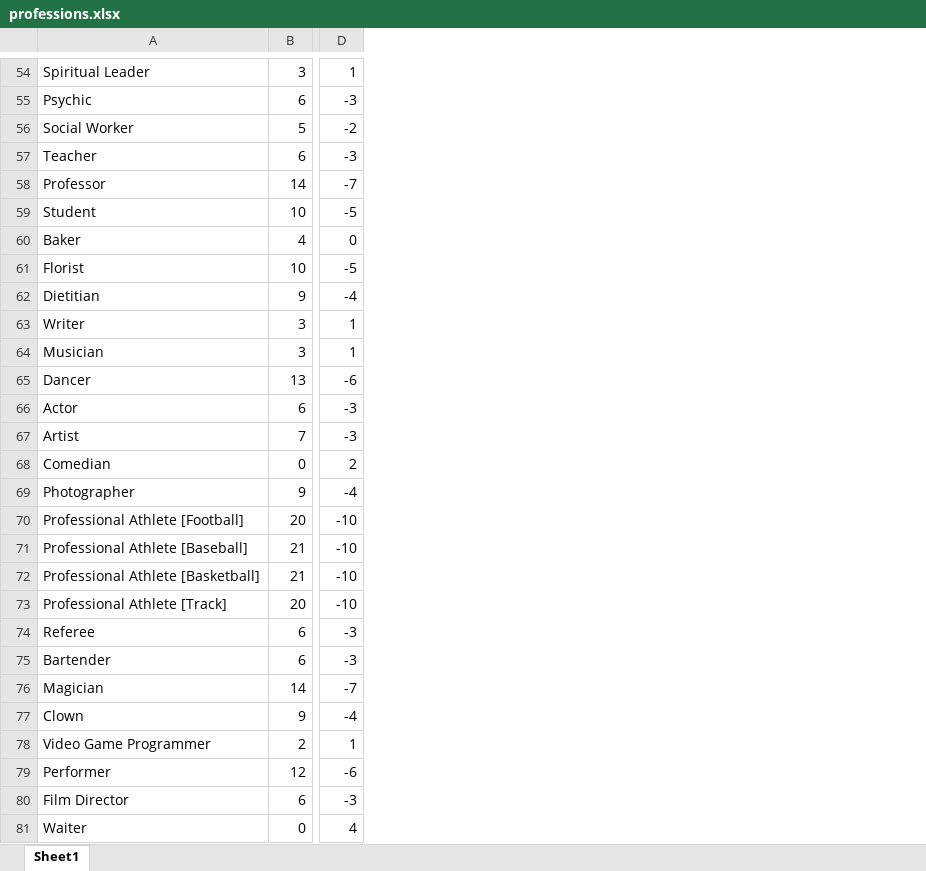
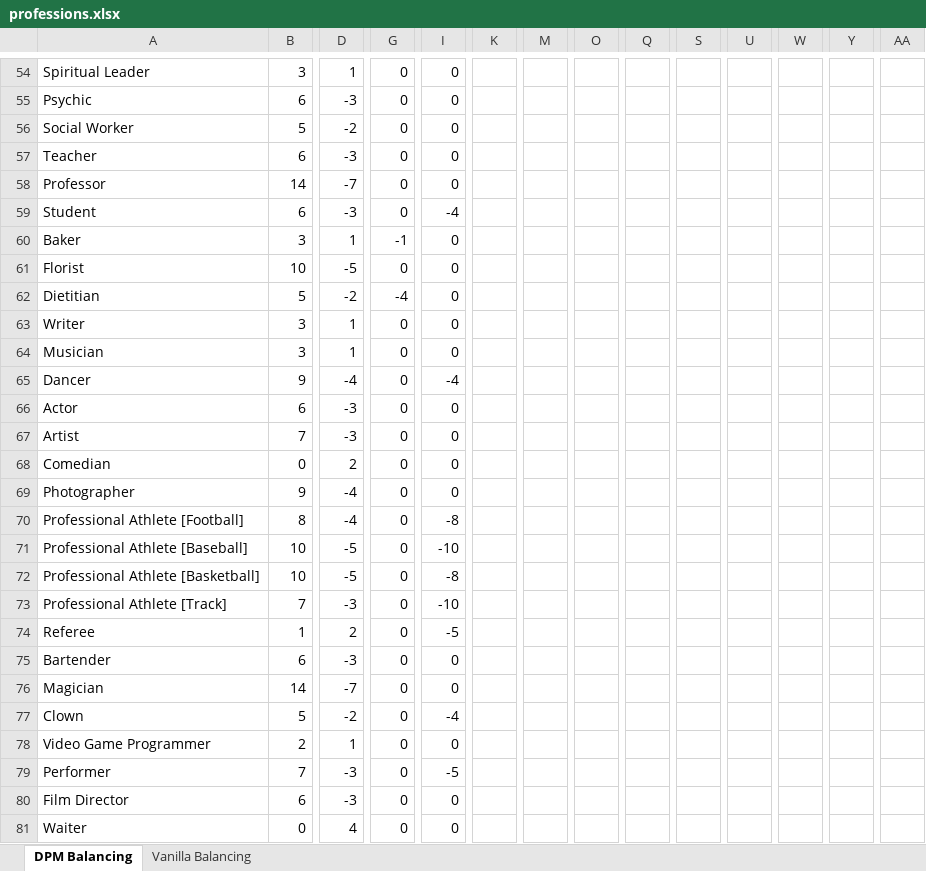
Before and after one commit to tycrowe/dubs-profession-mod, an Excel workbook: professions.xlsx, sheet DPM Balancing, drawn as a sheet; only a part is shown, gaps mark what is left out; values as stored, in another font and other column widths than the file's, no borders; the diff covers the shown part only; the diff names each change by its address in the sheet, - before the commit and + after, or states it on an @@ line.

```diff
--- a/professions.xlsx (sheet DPM Balancing)
+++ b/professions.xlsx (sheet DPM Balancing)
-sheet tab: Sheet1
+sheet tab: DPM Balancing
+sheet tab: Vanilla Balancing
+column G, rows 54-81: 0 | 0 | 0 | 0 | 0 | 0 | -1 | 0 | -4 | 0 | 0 | 0 | 0 | 0 | 0 | 0 | 0 | 0 | 0 | 0 | 0 | 0 | 0 | 0 | 0 | 0 | 0 | 0
+column I, rows 54-81: 0 | 0 | 0 | 0 | 0 | -4 | 0 | 0 | 0 | 0 | 0 | -4 | 0 | 0 | 0 | 0 | -8 | -10 | -8 | -10 | -5 | 0 | 0 | -4 | 0 | -5 | 0 | 0
+column K, empty
+column M, empty
+column O, empty
+column Q, empty
+column S, empty
+column U, empty
+column W, empty
+column Y, empty
+column AA, empty
-B59: 10
+B59: 6
-D59: -5
+D59: -3
-B60: 4
+B60: 3
-D60: 0
+D60: 1
-B62: 9
+B62: 5
-D62: -4
+D62: -2
-B65: 13
+B65: 9
-D65: -6
+D65: -4
-B70: 20
+B70: 8
-D70: -10
+D70: -4
-B71:B72: 21
+B71:B72: 10
-D71:D72: -10
+D71:D72: -5
-B73: 20
+B73: 7
-D73: -10
+D73: -3
-B74: 6
+B74: 1
-D74: -3
+D74: 2
-B77: 9
+B77: 5
-D77: -4
+D77: -2
-B79: 12
+B79: 7
-D79: -6
+D79: -3
```
Also changed, not shown: 17 added columns, 1 removed column and 34 edited cells elsewhere in this sheet, formulas that keep their value.
